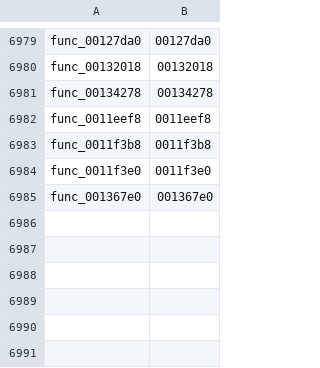
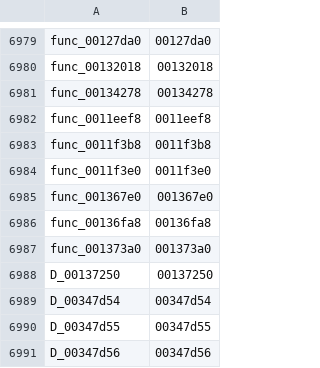
Before and after one commit to GovanifY/kh2, a TSV file: functions.tsv, drawn as a sheet; only a part is shown, gaps mark what is left out.

```diff
--- a/functions.tsv
+++ b/functions.tsv
@@ -6985 +6985,7 @@ func_0011f3e0	0011f3e0
 func_001367e0	001367e0
+func_00136fa8	00136fa8
+func_001373a0	001373a0
+D_00137250	00137250
+D_00347d54	00347d54
+D_00347d55	00347d55
+D_00347d56	00347d56
```
Also changed, not shown: 1 other file.
